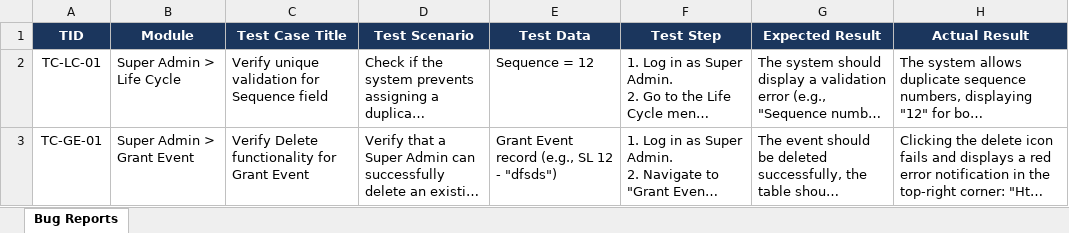
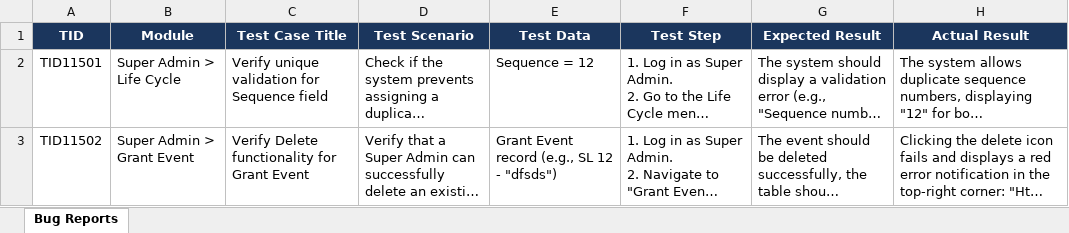
Before and after one commit to nahincodezzi/qa-auto-bug-reporter, an Excel workbook: bug_report.xlsx, sheet Bug Reports, drawn as a sheet; only a part is shown; long unchanged cells end in …; values as stored, in another font and other column widths than the file's, no borders; the diff covers the shown part only; the diff names each change by its address in the sheet, - before the commit and + after, or states it on an @@ line.

```diff
--- a/bug_report.xlsx (sheet Bug Reports)
+++ b/bug_report.xlsx (sheet Bug Reports)
-A2 (TID): TC-LC-01
+A2 (TID): TID11501
-A3 (TID): TC-GE-01
+A3 (TID): TID11502
```
Also changed, not shown: 2 added rows, 1 removed row and 2 edited cells elsewhere in this sheet, 2 other files.
